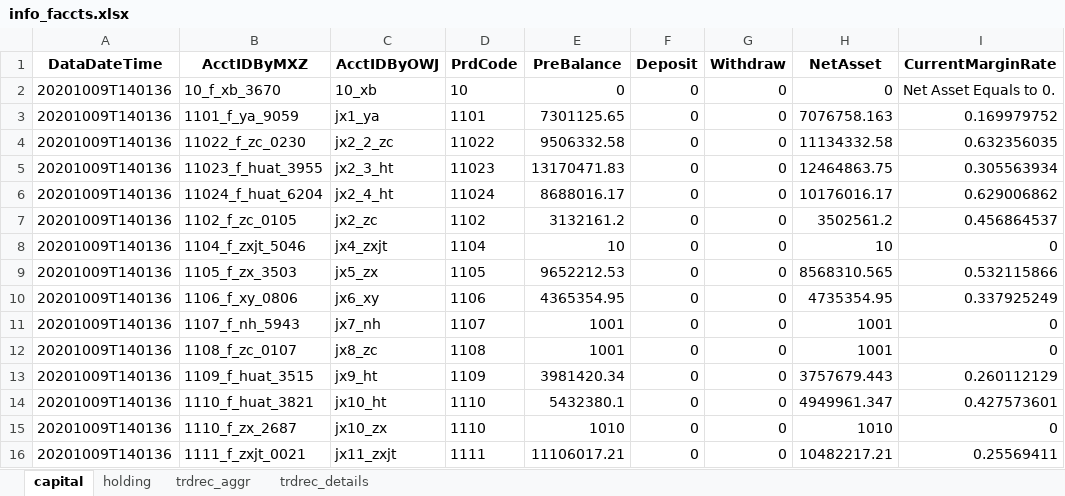
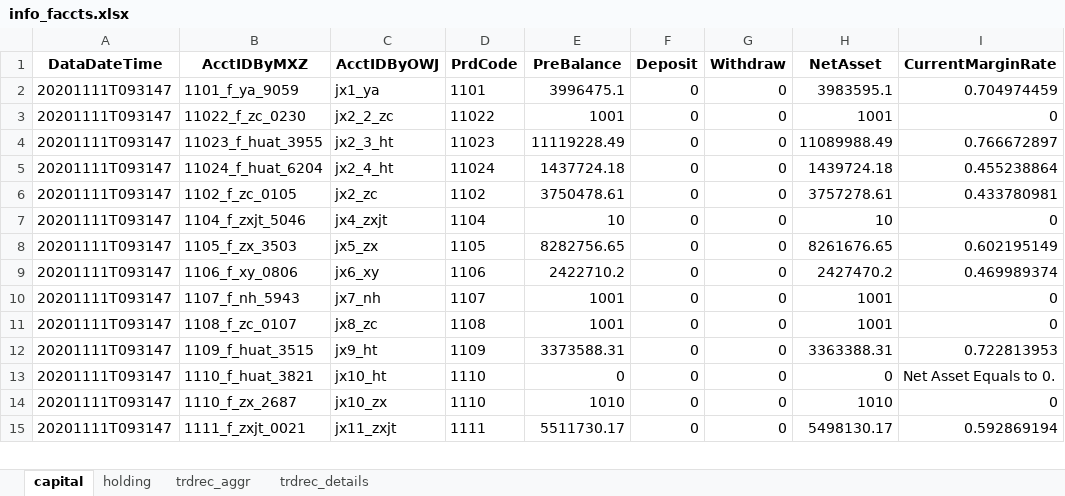
Before and after one commit to Maxincer/trading_plan, an Excel workbook: info_faccts.xlsx, sheet capital, drawn as a sheet; only a part is shown; values as stored, in another font and other column widths than the file's, no borders; removed rows and columns are numbered as before the commit, all else as after; the diff covers the shown part only; the diff names each change by its address in the sheet, - before the commit and + after, or states it on an @@ line.

```diff
--- a/info_faccts.xlsx (sheet capital)
+++ b/info_faccts.xlsx (sheet capital)
-row 2: 20201009T140136 | 10_f_xb_3670 | 10_xb | 10 | 0 | 0 | 0 | 0 | Net Asset Equals to 0.
-A2:A15 (DataDateTime): 20201009T140136
+A2:A15 (DataDateTime): 20201111T093147
-E2 (PreBalance): 7301125.65
+E2 (PreBalance): 3996475.1
-H2 (NetAsset): 7076758.163
+H2 (NetAsset): 3983595.1
-I2 (CurrentMarginRate): 0.169979752
+I2 (CurrentMarginRate): 0.704974459
-E3 (PreBalance): 9506332.58
+E3 (PreBalance): 1001
-H3 (NetAsset): 11134332.58
+H3 (NetAsset): 1001
-I3 (CurrentMarginRate): 0.632356035
+I3 (CurrentMarginRate): 0
-E4 (PreBalance): 13170471.83
+E4 (PreBalance): 11119228.49
-H4 (NetAsset): 12464863.75
+H4 (NetAsset): 11089988.49
-I4 (CurrentMarginRate): 0.305563934
+I4 (CurrentMarginRate): 0.766672897
-E5 (PreBalance): 8688016.17
+E5 (PreBalance): 1437724.18
-H5 (NetAsset): 10176016.17
+H5 (NetAsset): 1439724.18
-I5 (CurrentMarginRate): 0.629006862
+I5 (CurrentMarginRate): 0.455238864
-E6 (PreBalance): 3132161.2
+E6 (PreBalance): 3750478.61
-H6 (NetAsset): 3502561.2
+H6 (NetAsset): 3757278.61
-I6 (CurrentMarginRate): 0.456864537
+I6 (CurrentMarginRate): 0.433780981
-E8 (PreBalance): 9652212.53
+E8 (PreBalance): 8282756.65
-H8 (NetAsset): 8568310.565
+H8 (NetAsset): 8261676.65
-I8 (CurrentMarginRate): 0.532115866
+I8 (CurrentMarginRate): 0.602195149
-E9 (PreBalance): 4365354.95
+E9 (PreBalance): 2422710.2
-H9 (NetAsset): 4735354.95
+H9 (NetAsset): 2427470.2
-I9 (CurrentMarginRate): 0.337925249
+I9 (CurrentMarginRate): 0.469989374
-E12 (PreBalance): 3981420.34
+E12 (PreBalance): 3373588.31
-H12 (NetAsset): 3757679.443
+H12 (NetAsset): 3363388.31
-I12 (CurrentMarginRate): 0.260112129
+I12 (CurrentMarginRate): 0.722813953
-E13 (PreBalance): 5432380.1
+E13 (PreBalance): 0
-H13 (NetAsset): 4949961.347
+H13 (NetAsset): 0
-I13 (CurrentMarginRate): 0.427573601
+I13 (CurrentMarginRate): Net Asset Equals to 0.
-E15 (PreBalance): 11106017.21
+E15 (PreBalance): 5511730.17
-H15 (NetAsset): 10482217.21
+H15 (NetAsset): 5498130.17
-I15 (CurrentMarginRate): 0.25569411
+I15 (CurrentMarginRate): 0.592869194
```
Also changed, not shown: 2 added rows, 8 removed rows and 291 edited cells elsewhere in this sheet, sheet trdrec_details, sheet holding, sheet trdrec_aggr, data/basic_info.xlsx, data/data_patch.xlsx, 44 other files.
